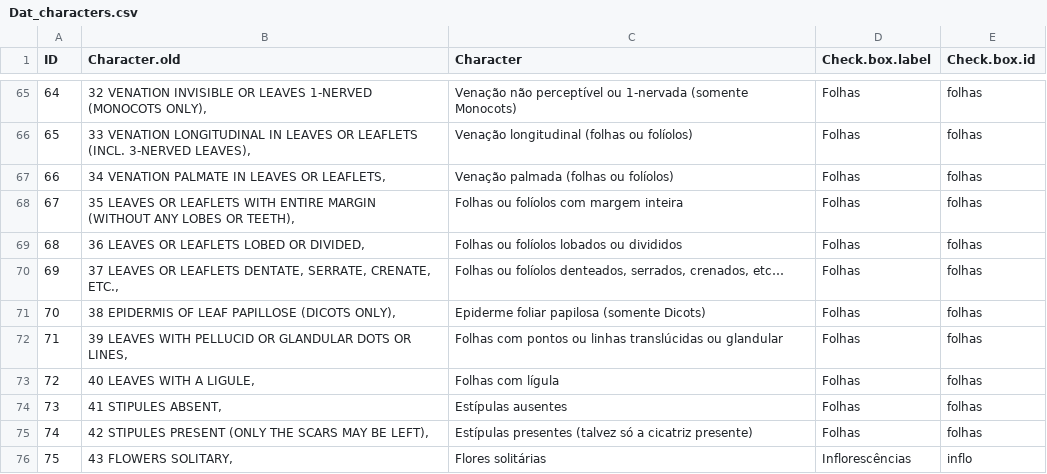
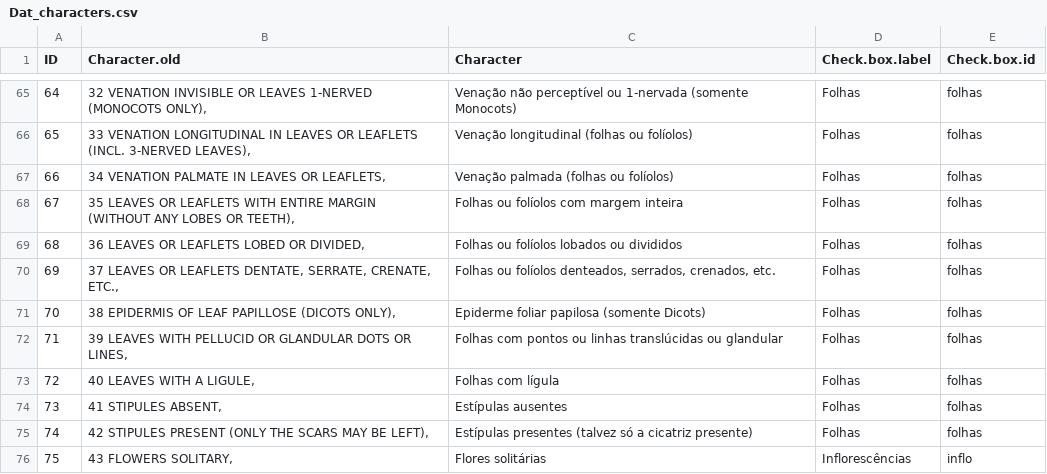
Before and after one commit to mreginato/Chave_familias_BR, a CSV file: Dat_characters.csv, drawn as a sheet; only a part is shown, gaps mark what is left out; the diff names each change by its address in the sheet, - before the commit and + after, or states it on an @@ line.

```diff
--- a/Dat_characters.csv
+++ b/Dat_characters.csv
-C70 (Character): …serrados, crenados, etc…
+C70 (Character): …serrados, crenados, etc.
```
Also changed, not shown: Dat_matrix.csv, 3 other files.
